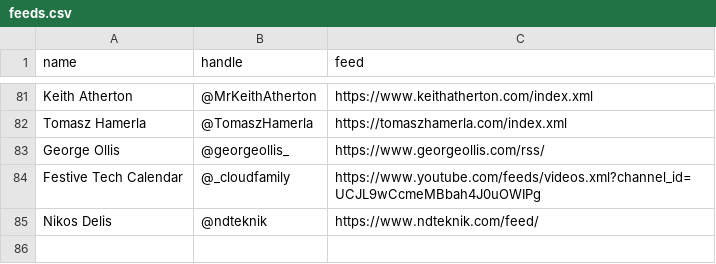
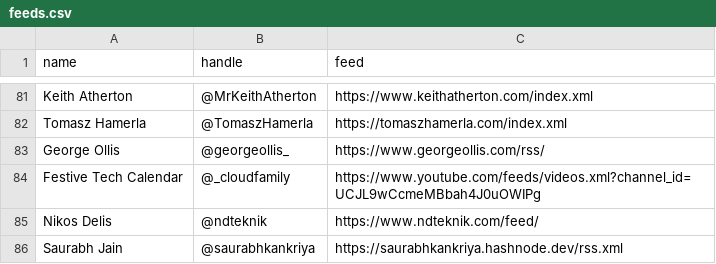
Before and after one commit to matthewjward/azure-pirate-rss, a CSV file: feeds.csv, drawn as a sheet; only a part is shown, gaps mark what is left out; the diff names each change by its address in the sheet, - before the commit and + after, or states it on an @@ line.

Commit message:
Saurabh Jain

```diff
--- a/feeds.csv
+++ b/feeds.csv
+row 86: Saurabh Jain | @saurabhkankriya | https://saurabhkankriya.hashnode.dev/rss.xml
```
